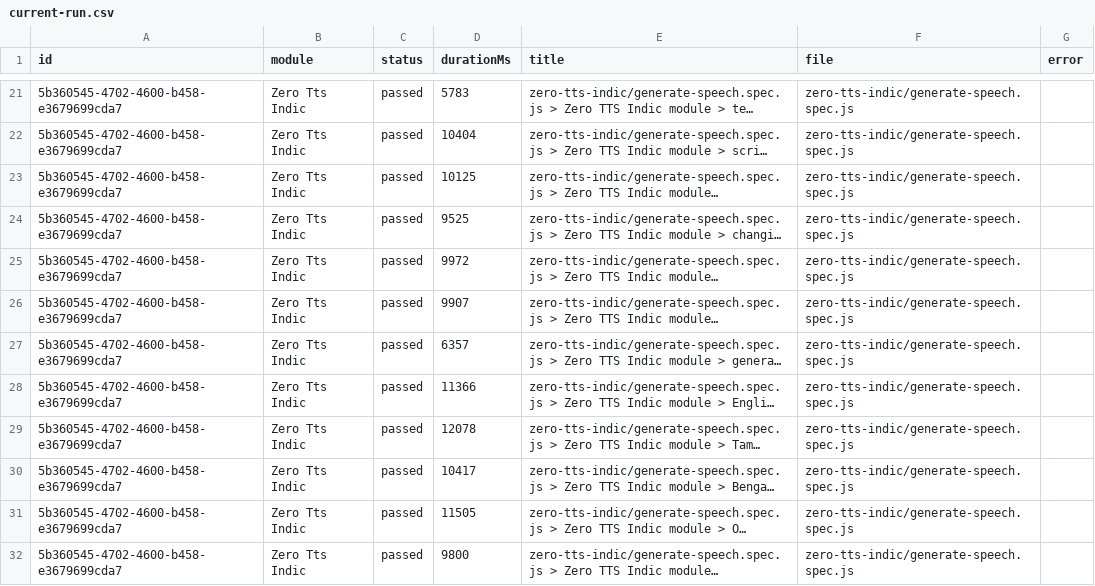
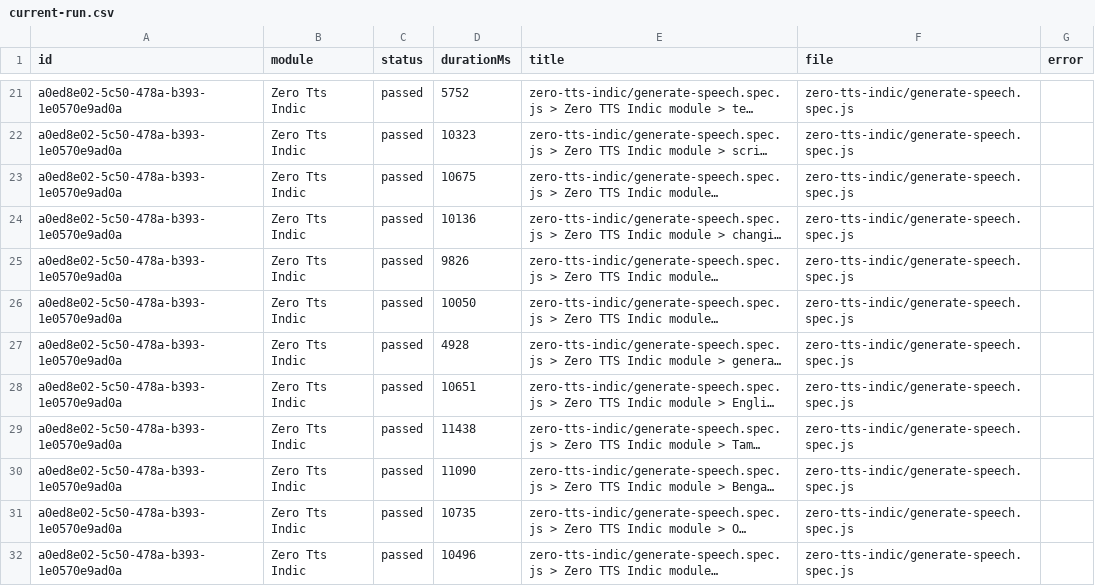
Before and after one commit to Shunyalabsai/widgets-automation, a CSV file: docs/exports/current-run.csv, drawn as a sheet; only a part is shown, gaps mark what is left out; long unchanged cells end in …; the diff covers the shown part only; the diff names each change by its address in the sheet, - before the commit and + after, or states it on an @@ line.

```diff
--- a/docs/exports/current-run.csv
+++ b/docs/exports/current-run.csv
-A21:A32 (id): 5b360545-4702-4600-b458-e3679699cda7
+A21:A32 (id): a0ed8e02-5c50-478a-b393-1e0570e9ad0a
-D21 (durationMs): 5783
+D21 (durationMs): 5752
-D22 (durationMs): 10404
+D22 (durationMs): 10323
-D23 (durationMs): 10125
+D23 (durationMs): 10675
-D24 (durationMs): 9525
+D24 (durationMs): 10136
-D25 (durationMs): 9972
+D25 (durationMs): 9826
-D26 (durationMs): 9907
+D26 (durationMs): 10050
-D27 (durationMs): 6357
+D27 (durationMs): 4928
-D28 (durationMs): 11366
+D28 (durationMs): 10651
-D29 (durationMs): 12078
+D29 (durationMs): 11438
-D30 (durationMs): 10417
+D30 (durationMs): 11090
-D31 (durationMs): 11505
+D31 (durationMs): 10735
-D32 (durationMs): 9800
+D32 (durationMs): 10496
```
Also changed, not shown: 7 added rows, 7 removed rows and 24 edited cells elsewhere in this file, docs/exports/all-runs-summary.csv, 6 other files.
